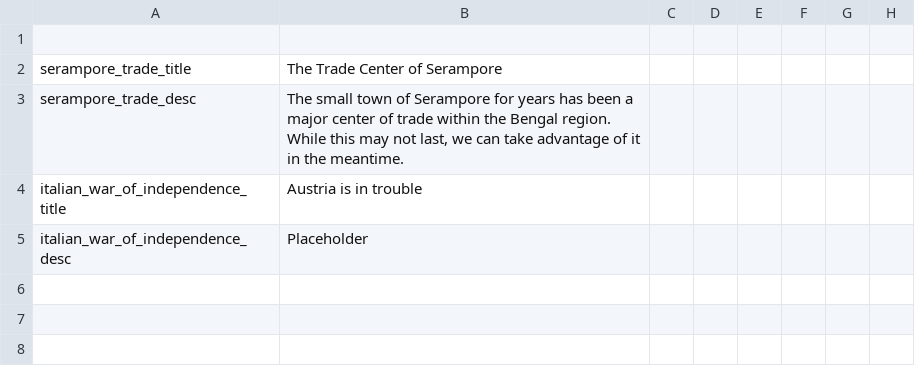
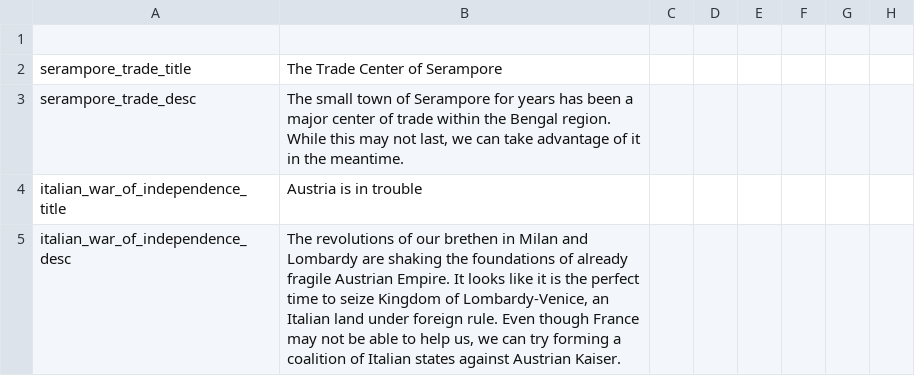
Before and after one commit to Horthy/HPMP, a CSV file: HPMP/localisation/00_HPMP_decisions.csv, drawn as a sheet; only a part is shown; the diff names each change by its address in the sheet, - before the commit and + after, or states it on an @@ line.

Commit message:
localisation
all that's missing now is the event and decision picture

```diff
--- a/HPMP/localisation/00_HPMP_decisions.csv
+++ b/HPMP/localisation/00_HPMP_decisions.csv
-B5: Placeholder
+B5: The revolutions of our brethen in Milan and Lombardy are shaking the foundations of already fragile Austrian Empire. It looks like it is the perfect time to seize Kingdom of Lombardy-Venice, an Italian land under foreign rule. Even though France may not be able to help us, we can try forming a coalition of Italian states against Austrian Kaiser.
```
Also changed, not shown: HPMP/localisation/00_HPMP_events.csv.
